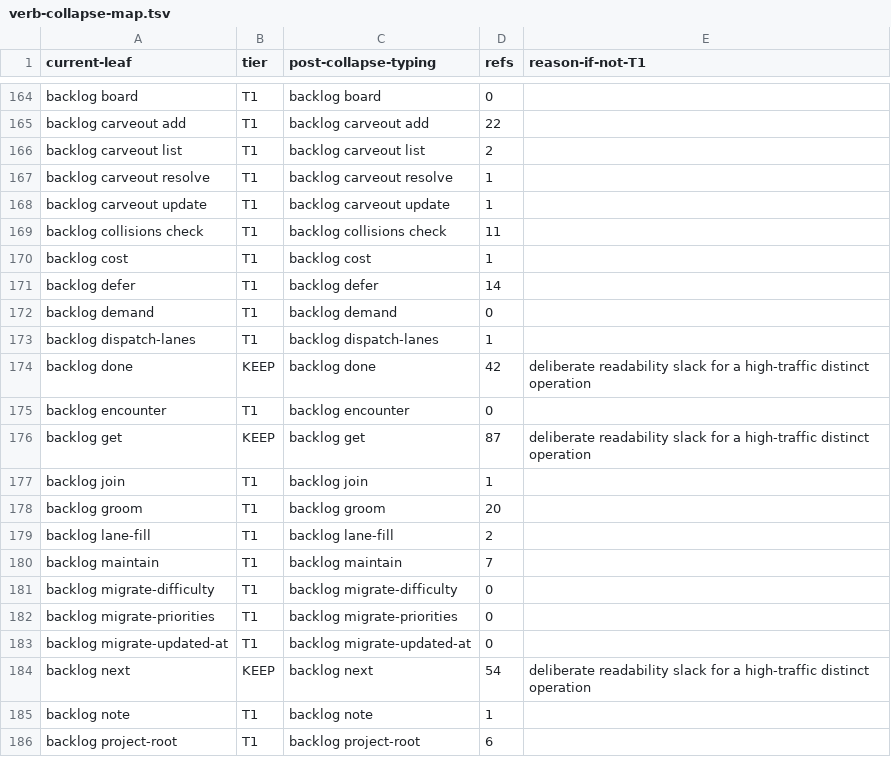
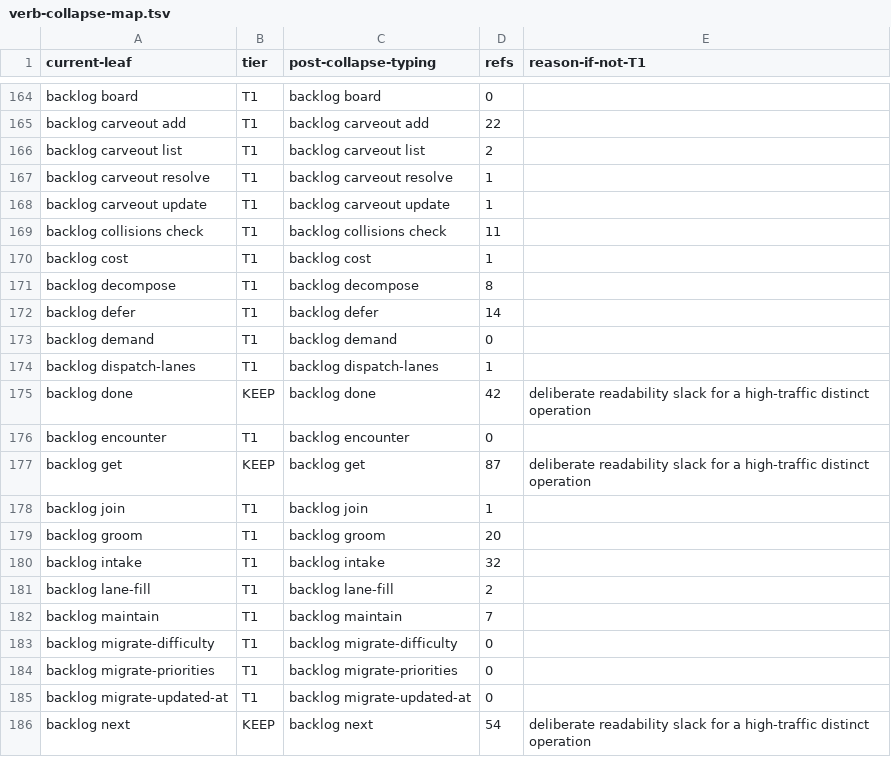
Before and after one commit to bllshttng/fno, a TSV file: scripts/ci/verb-collapse-map.tsv, drawn as a sheet; only a part is shown, gaps mark what is left out; the shorter side is filled out with more unchanged rows.

Commit message:
fix(backlog): intake and decompose ride wheel forwards to the native door

```diff
--- a/scripts/ci/verb-collapse-map.tsv
+++ b/scripts/ci/verb-collapse-map.tsv
@@ -170,2 +170,3 @@ backlog collisions check	T1	backlog collisions check	11
 backlog cost	T1	backlog cost	1
+backlog decompose	T1	backlog decompose	8
 backlog defer	T1	backlog defer	14
@@ -178,2 +179,3 @@ backlog join	T1	backlog join	1
 backlog groom	T1	backlog groom	20
+backlog intake	T1	backlog intake	32
 backlog lane-fill	T1	backlog lane-fill	2
```
Also changed, not shown: 3 other files.
